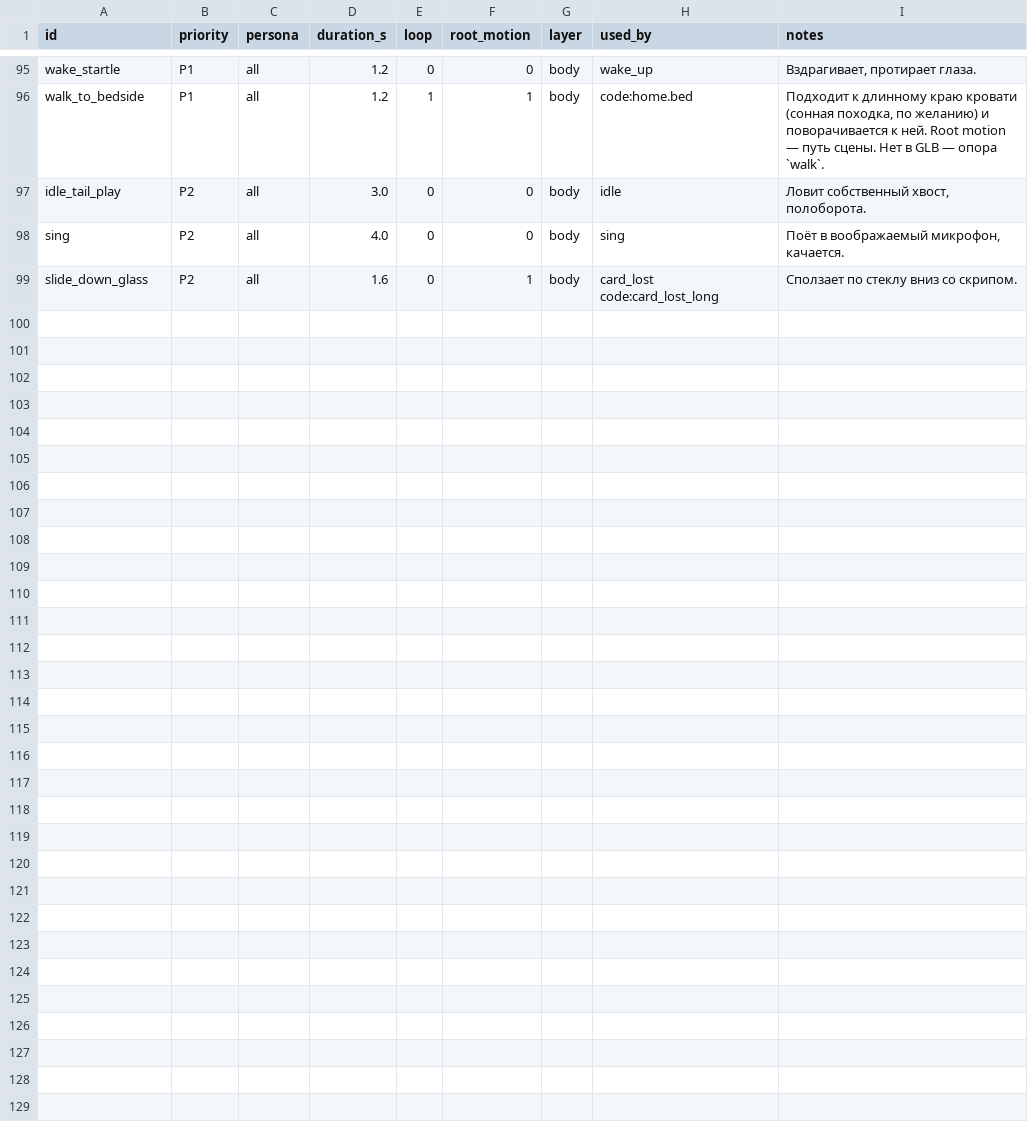
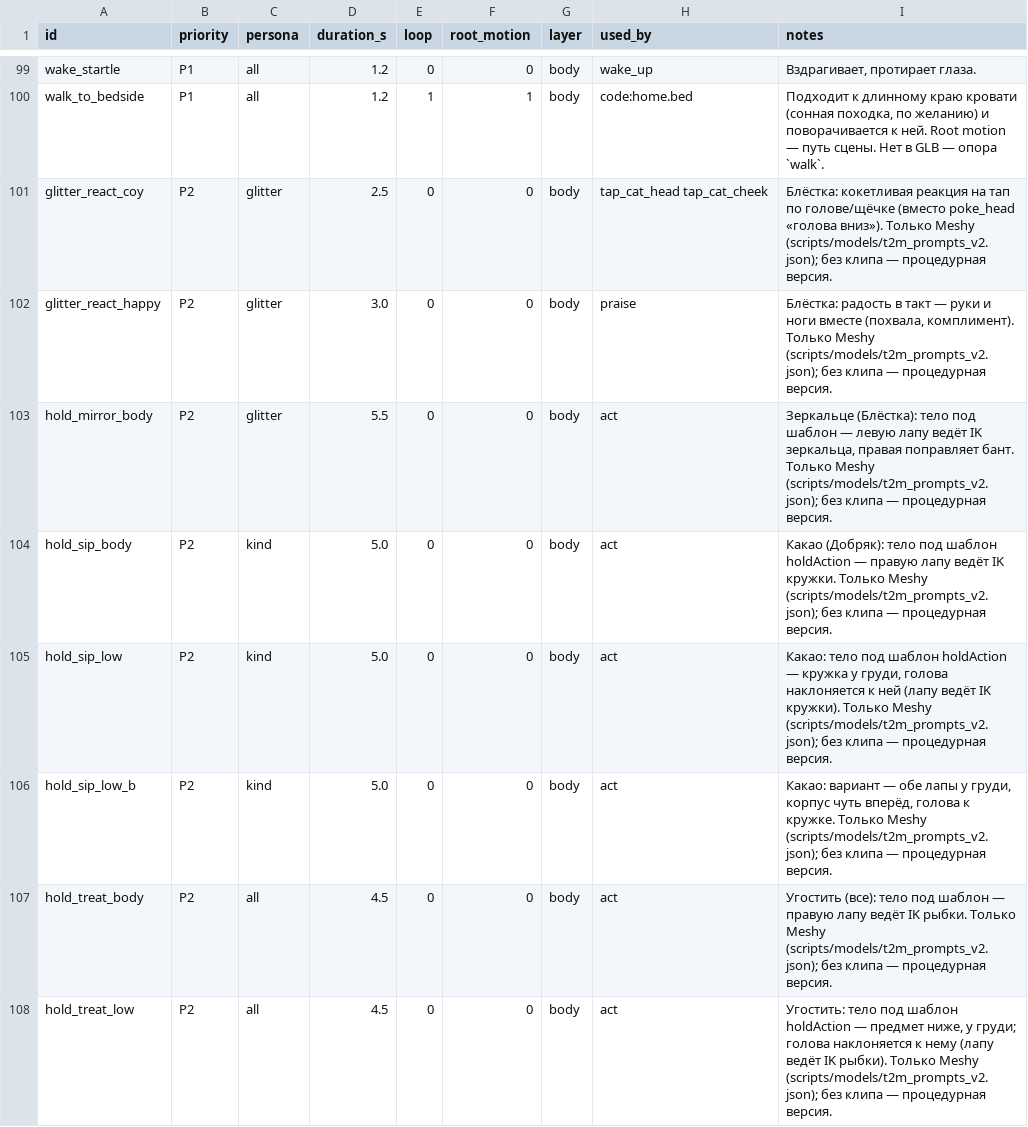
Before and after one commit to vsershov21-spec/ar, a CSV file: gen/animations.csv, drawn as a sheet; only a part is shown, gaps mark what is left out; the shorter side is filled out with more unchanged rows; the diff covers the shown part only; the diff names each change by its address in the sheet, - before the commit and + after, or states it on an @@ line.

```diff
--- a/gen/animations.csv
+++ b/gen/animations.csv
+row 101: glitter_react_coy | P2 | glitter | 2.5 | 0 | 0 | body | tap_cat_head tap_cat_cheek | Блёстка: кокетливая реакция на тап по голове/щёчке (вместо poke_head «голова вниз»). Только Meshy (scripts/models/t2m_prompts_v2.json); без клипа — процедурная версия.
+row 102: glitter_react_happy | P2 | glitter | 3.0 | 0 | 0 | body | praise | Блёстка: радость в такт — руки и ноги вместе (похвала, комплимент). Только Meshy (scripts/models/t2m_prompts_v2.json); без клипа — процедурная версия.
+row 103: hold_mirror_body | P2 | glitter | 5.5 | 0 | 0 | body | act | Зеркальце (Блёстка): тело под шаблон — левую лапу ведёт IK зеркальца, правая поправляет бант. Только Meshy (scripts/models/t2m_prompts_v2.json); без клипа — процедурная версия.
+row 104: hold_sip_body | P2 | kind | 5.0 | 0 | 0 | body | act | Какао (Добряк): тело под шаблон holdAction — правую лапу ведёт IK кружки. Только Meshy (scripts/models/t2m_prompts_v2.json); без клипа — процедурная версия.
+row 105: hold_sip_low | P2 | kind | 5.0 | 0 | 0 | body | act | Какао: тело под шаблон holdAction — кружка у груди, голова наклоняется к ней (лапу ведёт IK кружки). Только Meshy (scripts/models/t2m_prompts_v2.json); без клипа — процедурная версия.
+row 106: hold_sip_low_b | P2 | kind | 5.0 | 0 | 0 | body | act | Какао: вариант — обе лапы у груди, корпус чуть вперёд, голова к кружке. Только Meshy (scripts/models/t2m_prompts_v2.json); без клипа — процедурная версия.
+row 107: hold_treat_body | P2 | all | 4.5 | 0 | 0 | body | act | Угостить (все): тело под шаблон — правую лапу ведёт IK рыбки. Только Meshy (scripts/models/t2m_prompts_v2.json); без клипа — процедурная версия.
+row 108: hold_treat_low | P2 | all | 4.5 | 0 | 0 | body | act | Угостить: тело под шаблон holdAction — предмет ниже, у груди; голова наклоняется к нему (лапу ведёт IK рыбки). Только Meshy (scripts/models/t2m_prompts_v2.json); без клипа — процедурная версия.
```
Also changed, not shown: 10 added rows elsewhere in this file, 21 other files.
